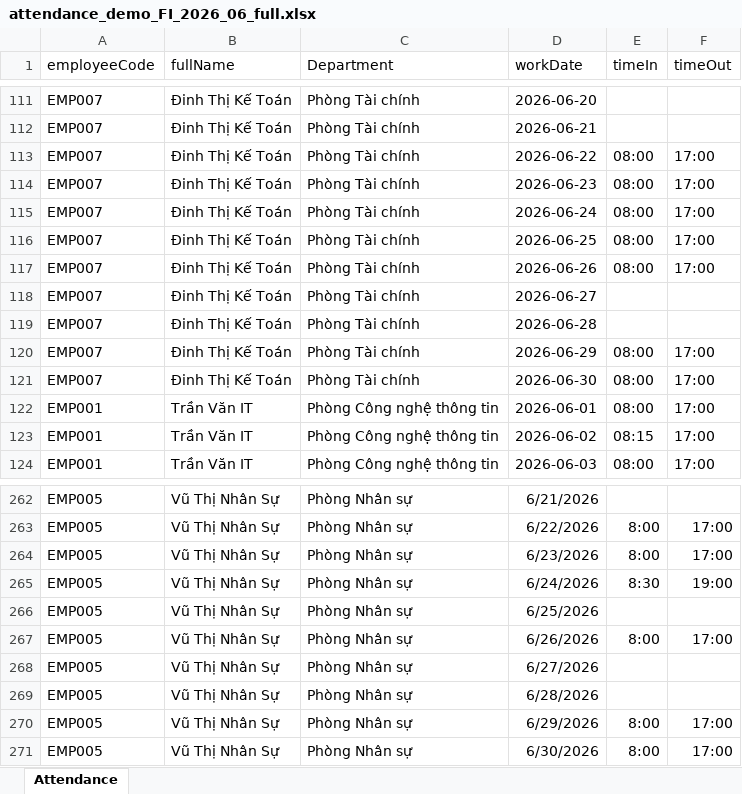
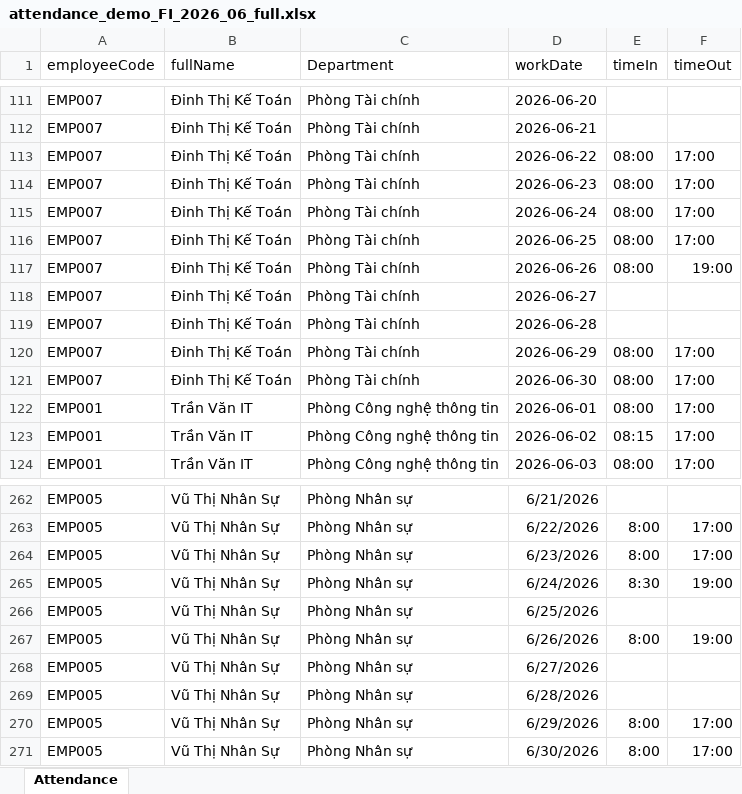
Before and after one commit to nguyenlebinhan/SWP_GROUP2, an Excel workbook: attendance_demo_FI_2026_06_full.xlsx, sheet Attendance, drawn as a sheet; only a part is shown, gaps mark what is left out; values as stored, in another font and other column widths than the file's, no borders; the diff names each change by its address in the sheet, - before the commit and + after, or states it on an @@ line.

```diff
--- a/attendance_demo_FI_2026_06_full.xlsx (sheet Attendance)
+++ b/attendance_demo_FI_2026_06_full.xlsx (sheet Attendance)
-F117 (timeOut): 17:00
+F117 (timeOut): 19:00
-F267 (timeOut): 17:00
+F267 (timeOut): 19:00
```
Also changed, not shown: 14 other files.
